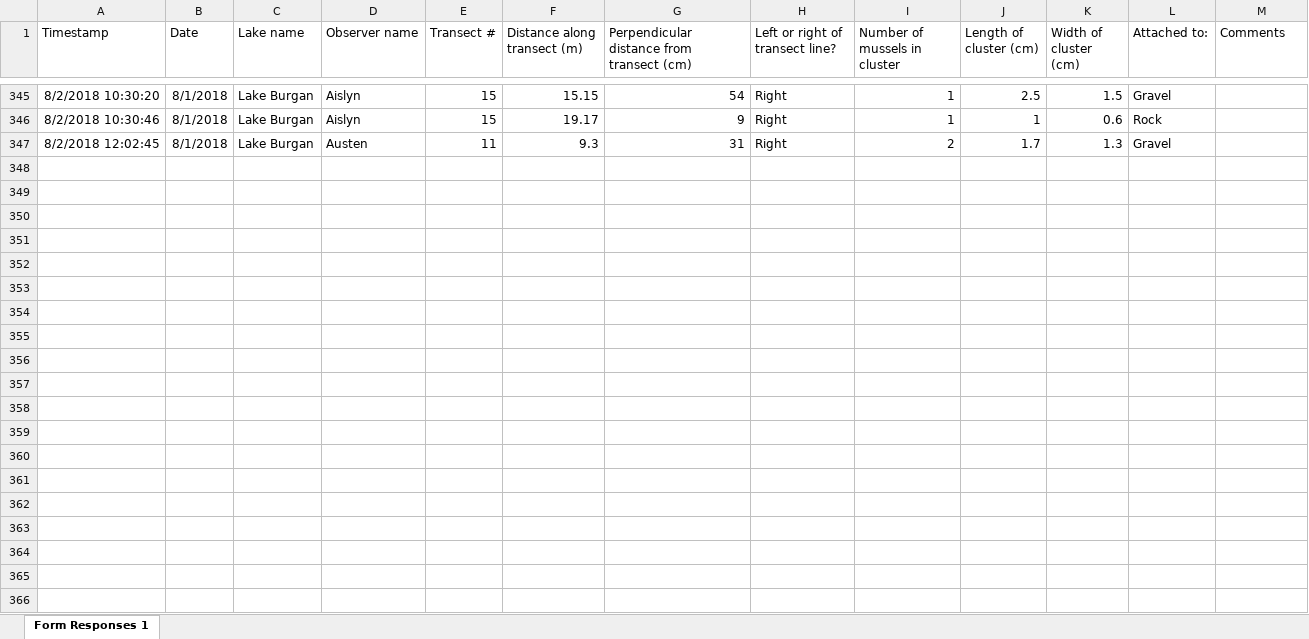
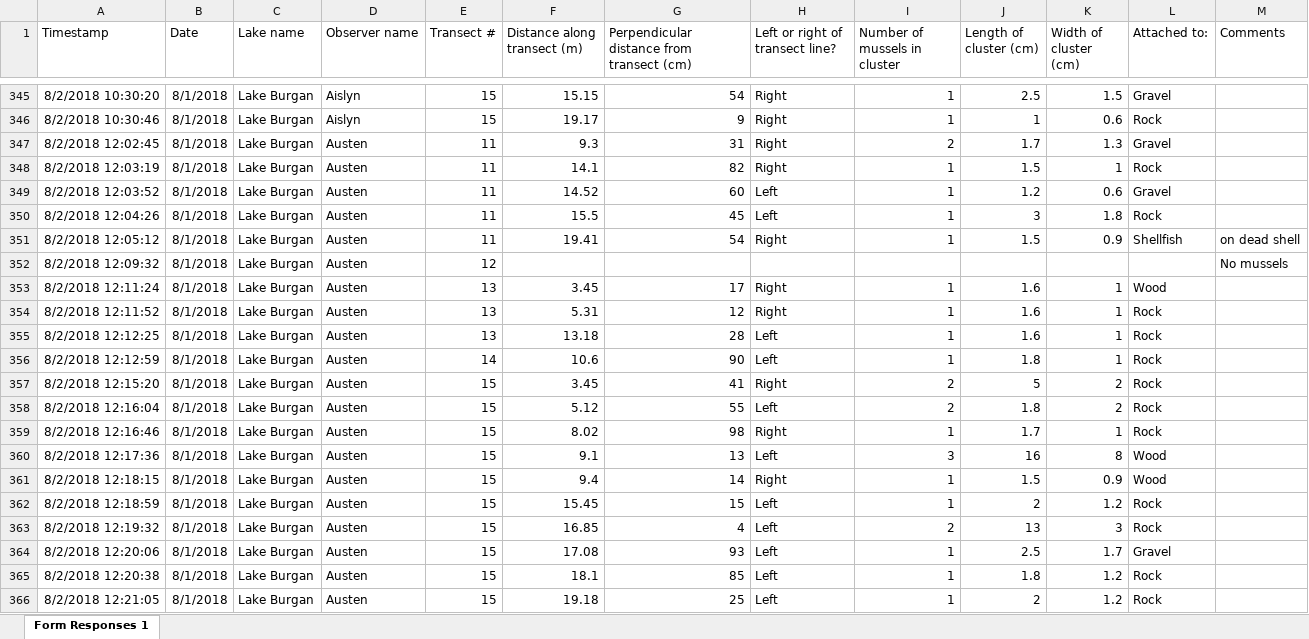
Before and after one commit to troutinthemilk/Zeebs-Season2, an Excel workbook: Data/Season2/Encounters - Double observer - distance survey (Responses).xlsx, sheet Form Responses 1, drawn as a sheet; only a part is shown, gaps mark what is left out; values as stored, in another font and other column widths than the file's, no borders; charts and pictures not drawn; the diff covers the shown part only; the diff names each change by its address in the sheet, - before the commit and + after, or states it on an @@ line.

```diff
--- a/Data/Season2/Encounters - Double observer - distance survey (Responses).xlsx (sheet Form Responses 1)
+++ b/Data/Season2/Encounters - Double observer - distance survey (Responses).xlsx (sheet Form Responses 1)
+row 348: 8/2/2018 12:03:19 | 8/1/2018 | Lake Burgan | Austen | 11 | 14.1 | 82 | Right | 1 | 1.5 | 1 | Rock
+row 349: 8/2/2018 12:03:52 | 8/1/2018 | Lake Burgan | Austen | 11 | 14.52 | 60 | Left | 1 | 1.2 | 0.6 | Gravel
+row 350: 8/2/2018 12:04:26 | 8/1/2018 | Lake Burgan | Austen | 11 | 15.5 | 45 | Left | 1 | 3 | 1.8 | Rock
+row 351: 8/2/2018 12:05:12 | 8/1/2018 | Lake Burgan | Austen | 11 | 19.41 | 54 | Right | 1 | 1.5 | 0.9 | Shellfish | on dead shell
+row 352: 8/2/2018 12:09:32 | 8/1/2018 | Lake Burgan | Austen | 12 |  |  |  |  |  |  |  | No mussels
+row 353: 8/2/2018 12:11:24 | 8/1/2018 | Lake Burgan | Austen | 13 | 3.45 | 17 | Right | 1 | 1.6 | 1 | Wood
+row 354: 8/2/2018 12:11:52 | 8/1/2018 | Lake Burgan | Austen | 13 | 5.31 | 12 | Right | 1 | 1.6 | 1 | Rock
+row 355: 8/2/2018 12:12:25 | 8/1/2018 | Lake Burgan | Austen | 13 | 13.18 | 28 | Left | 1 | 1.6 | 1 | Rock
+row 356: 8/2/2018 12:12:59 | 8/1/2018 | Lake Burgan | Austen | 14 | 10.6 | 90 | Left | 1 | 1.8 | 1 | Rock
+row 357: 8/2/2018 12:15:20 | 8/1/2018 | Lake Burgan | Austen | 15 | 3.45 | 41 | Right | 2 | 5 | 2 | Rock
+row 358: 8/2/2018 12:16:04 | 8/1/2018 | Lake Burgan | Austen | 15 | 5.12 | 55 | Left | 2 | 1.8 | 2 | Rock
+row 359: 8/2/2018 12:16:46 | 8/1/2018 | Lake Burgan | Austen | 15 | 8.02 | 98 | Right | 1 | 1.7 | 1 | Rock
+row 360: 8/2/2018 12:17:36 | 8/1/2018 | Lake Burgan | Austen | 15 | 9.1 | 13 | Left | 3 | 16 | 8 | Wood
+row 361: 8/2/2018 12:18:15 | 8/1/2018 | Lake Burgan | Austen | 15 | 9.4 | 14 | Right | 1 | 1.5 | 0.9 | Wood
+row 362: 8/2/2018 12:18:59 | 8/1/2018 | Lake Burgan | Austen | 15 | 15.45 | 15 | Left | 1 | 2 | 1.2 | Rock
+row 363: 8/2/2018 12:19:32 | 8/1/2018 | Lake Burgan | Austen | 15 | 16.85 | 4 | Left | 2 | 13 | 3 | Rock
+row 364: 8/2/2018 12:20:06 | 8/1/2018 | Lake Burgan | Austen | 15 | 17.08 | 93 | Left | 1 | 2.5 | 1.7 | Gravel
+row 365: 8/2/2018 12:20:38 | 8/1/2018 | Lake Burgan | Austen | 15 | 18.1 | 85 | Left | 1 | 1.8 | 1.2 | Rock
+row 366: 8/2/2018 12:21:05 | 8/1/2018 | Lake Burgan | Austen | 15 | 19.18 | 25 | Left | 1 | 2 | 1.2 | Rock
```
Also changed, not shown: 6 added rows elsewhere in this sheet, Data/Season2/Encounters - Double observer - no distance (Responses).xlsx, Data/Season2/Encounters - Quadrats (Responses).xlsx, 2 other files.
